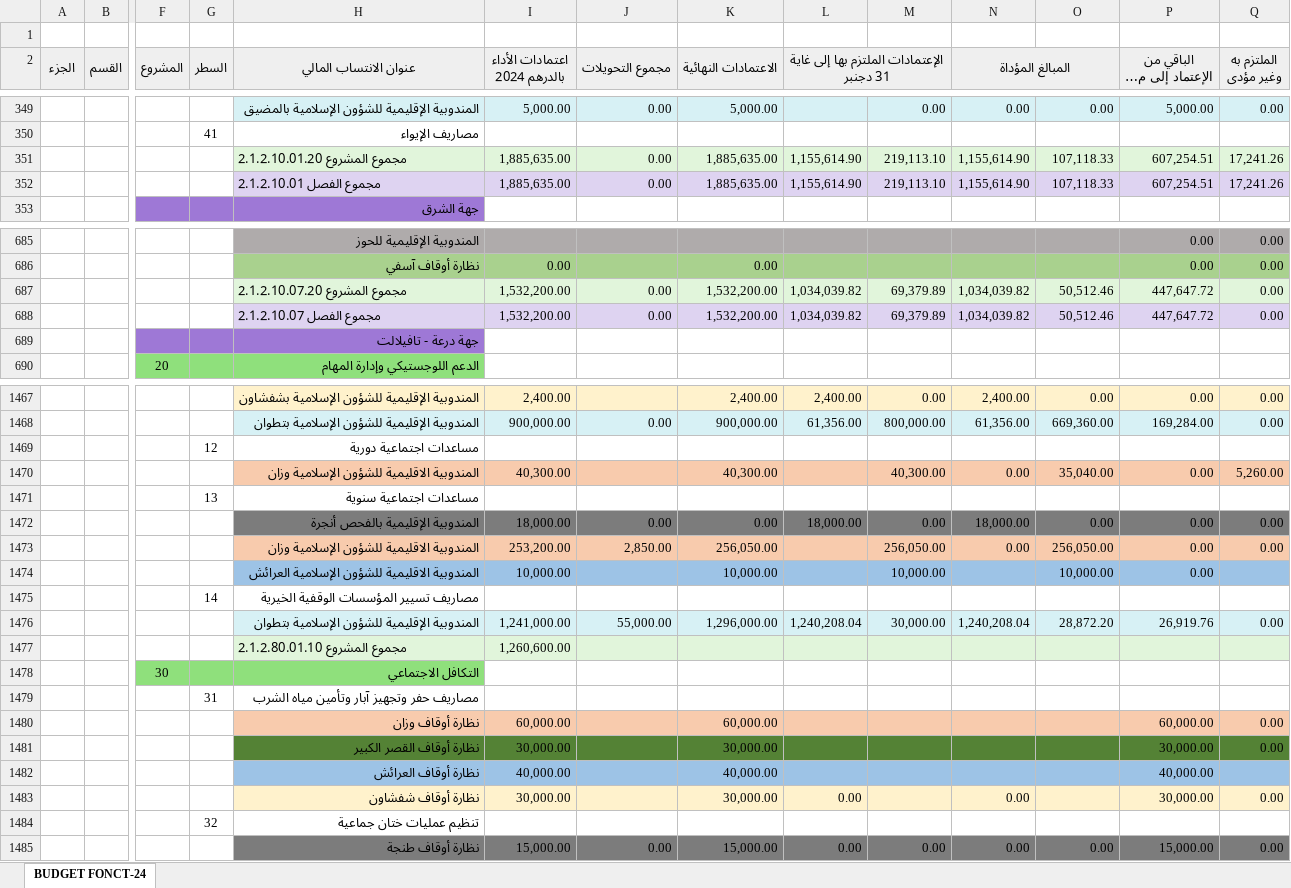
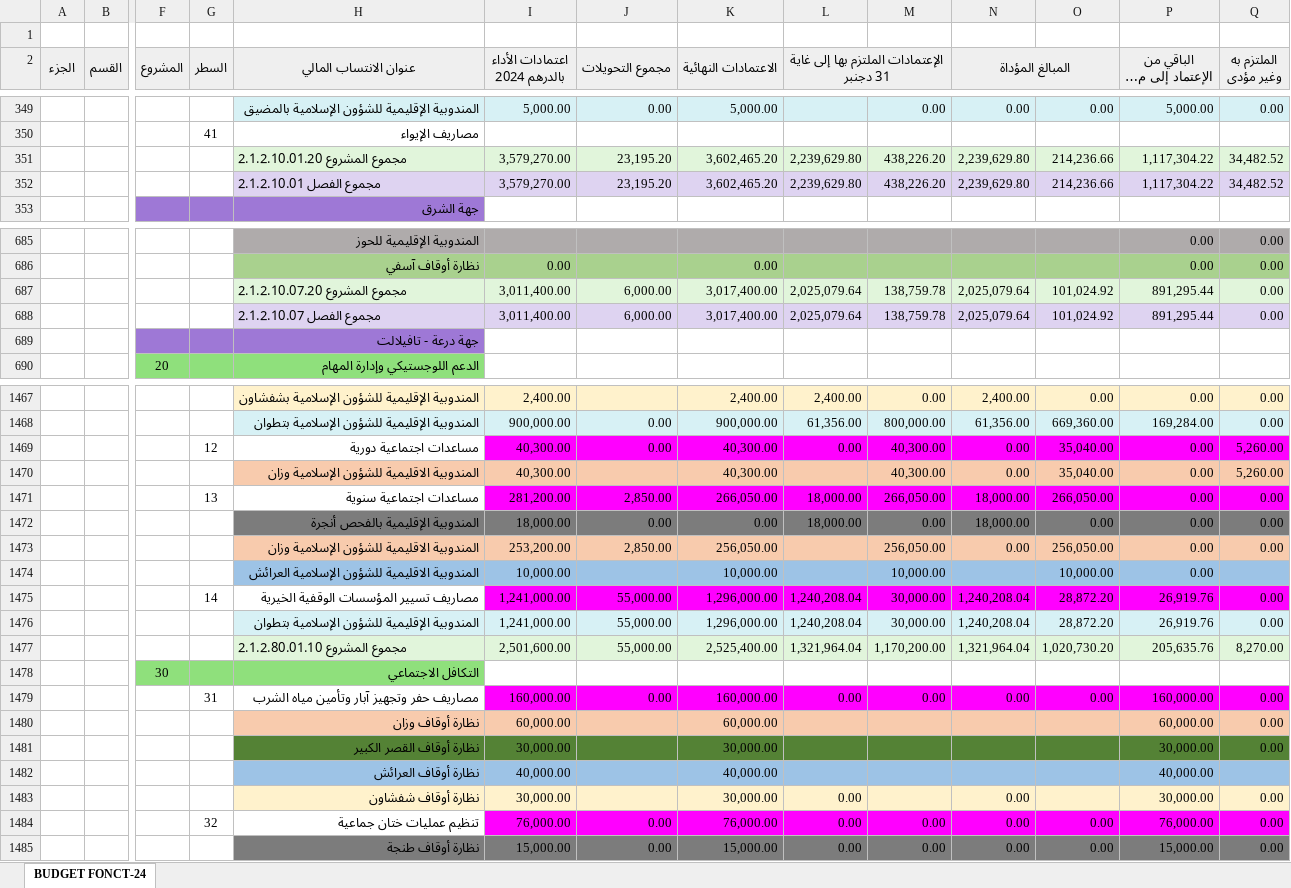
Before and after one commit to BIZA-ABDELWADOUD/excel, an Excel workbook: RAPPORT-BUDGET-FONCT-2024.xlsx, sheet BUDGET FONCT-24, drawn as a sheet; only a part is shown, gaps mark what is left out; long unchanged cells end in …; values as stored, in another font and other column widths than the file's, no borders; removed rows and columns are numbered as before the commit, all else as after; rows hold the shown columns only; the diff covers the shown part only; the diff names each change by its address in the sheet, - before the commit and + after, or states it on an @@ line.

```diff
--- a/RAPPORT-BUDGET-FONCT-2024.xlsx (sheet BUDGET FONCT-24)
+++ b/RAPPORT-BUDGET-FONCT-2024.xlsx (sheet BUDGET FONCT-24)
-row 351:  |  |  |  | مجموع المشروع 2.1.2.10.01.20 | 1,885,635.00 | 0.00 | 1,885,635.00 | 1,155,614.90 | 219,113.10 | 1,155,614.90 | 107,118.33 | 607,254.51 | 17,241.26
-row 352:  |  |  |  | مجموع الفصل 2.1.2.10.01 | 1,885,635.00 | 0.00 | 1,885,635.00 | 1,155,614.90 | 219,113.10 | 1,155,614.90 | 107,118.33 | 607,254.51 | 17,241.26
+row 351:  |  |  |  | مجموع المشروع 2.1.2.10.01.20 | 3,579,270.00 | 23,195.20 | 3,602,465.20 | 2,239,629.80 | 438,226.20 | 2,239,629.80 | 214,236.66 | 1,117,304.22 | 34,482.52
+row 352:  |  |  |  | مجموع الفصل 2.1.2.10.01 | 3,579,270.00 | 23,195.20 | 3,602,465.20 | 2,239,629.80 | 438,226.20 | 2,239,629.80 | 214,236.66 | 1,117,304.22 | 34,482.52
-row 687:  |  |  |  | مجموع المشروع 2.1.2.10.07.20 | 1,532,200.00 | 0.00 | 1,532,200.00 | 1,034,039.82 | 69,379.89 | 1,034,039.82 | 50,512.46 | 447,647.72 | 0.00
-row 688:  |  |  |  | مجموع الفصل 2.1.2.10.07 | 1,532,200.00 | 0.00 | 1,532,200.00 | 1,034,039.82 | 69,379.89 | 1,034,039.82 | 50,512.46 | 447,647.72 | 0.00
+row 687:  |  |  |  | مجموع المشروع 2.1.2.10.07.20 | 3,011,400.00 | 6,000.00 | 3,017,400.00 | 2,025,079.64 | 138,759.78 | 2,025,079.64 | 101,024.92 | 891,295.44 | 0.00
+row 688:  |  |  |  | مجموع الفصل 2.1.2.10.07 | 3,011,400.00 | 6,000.00 | 3,017,400.00 | 2,025,079.64 | 138,759.78 | 2,025,079.64 | 101,024.92 | 891,295.44 | 0.00
-row 1469:  |  |  | 12 | مساعدات اجتماعية دورية
+row 1469:  |  |  | 12 | مساعدات اجتماعية دورية | 40,300.00 | 0.00 | 40,300.00 | 0.00 | 40,300.00 | 0.00 | 35,040.00 | 0.00 | 5,260.00
-row 1471:  |  |  | 13 | مساعدات اجتماعية سنوية
+row 1471:  |  |  | 13 | مساعدات اجتماعية سنوية | 281,200.00 | 2,850.00 | 266,050.00 | 18,000.00 | 266,050.00 | 18,000.00 | 266,050.00 | 0.00 | 0.00
-row 1475:  |  |  | 14 | مصاريف تسيير المؤسسات الوقفية الخيرية
+row 1475:  |  |  | 14 | مصاريف تسيير المؤسسات الوقفية الخيرية | 1,241,000.00 | 55,000.00 | 1,296,000.00 | 1,240,208.04 | 30,000.00 | 1,240,208.04 | 28,872.20 | 26,919.76 | 0.00
-row 1477:  |  |  |  | مجموع المشروع 2.1.2.80.01.10 | 1,260,600.00
+row 1477:  |  |  |  | مجموع المشروع 2.1.2.80.01.10 | 2,501,600.00 | 55,000.00 | 2,525,400.00 | 1,321,964.04 | 1,170,200.00 | 1,321,964.04 | 1,020,730.20 | 205,635.76 | 8,270.00
-row 1479:  |  |  | 31 | مصاريف حفر وتجهيز آبار وتأمين مياه الشرب
+row 1479:  |  |  | 31 | مصاريف حفر وتجهيز آبار وتأمين مياه الشرب | 160,000.00 | 0.00 | 160,000.00 | 0.00 | 0.00 | 0.00 | 0.00 | 160,000.00 | 0.00
-row 1484:  |  |  | 32 | تنظيم عمليات ختان جماعية
+row 1484:  |  |  | 32 | تنظيم عمليات ختان جماعية | 76,000.00 | 0.00 | 76,000.00 | 0.00 | 0.00 | 0.00 | 0.00 | 76,000.00 | 0.00
```
Also changed, not shown: 142 added rows, 142 removed rows and 7 edited cells elsewhere in this sheet, formulas that keep their value.
